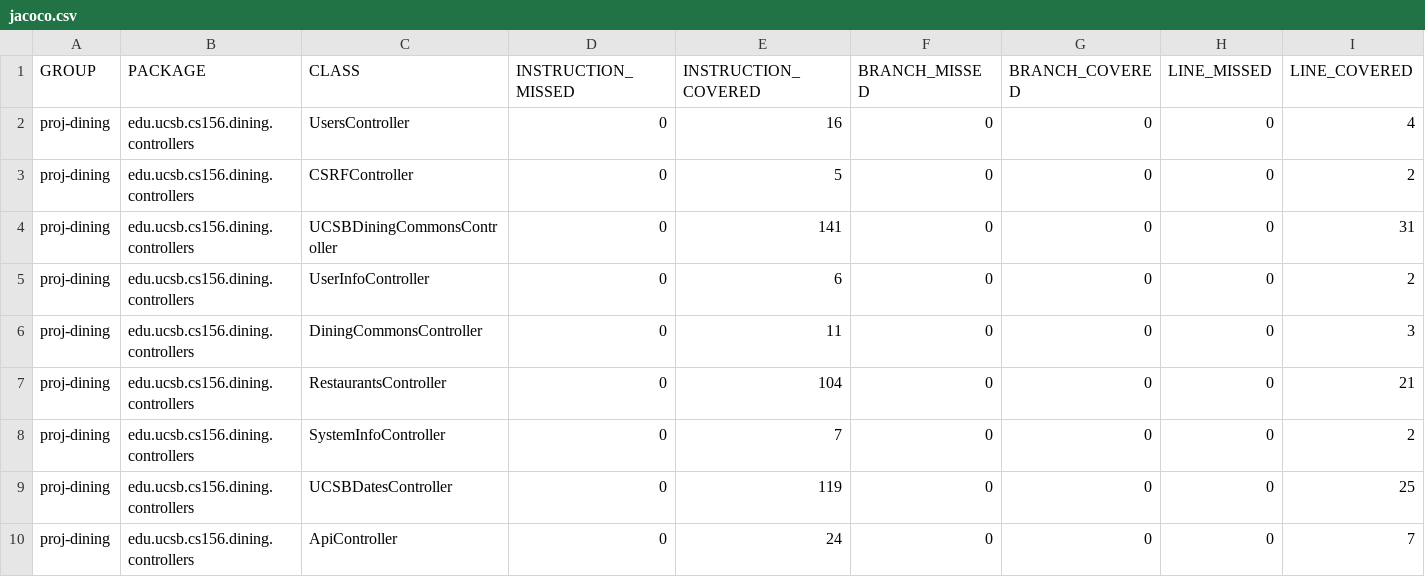
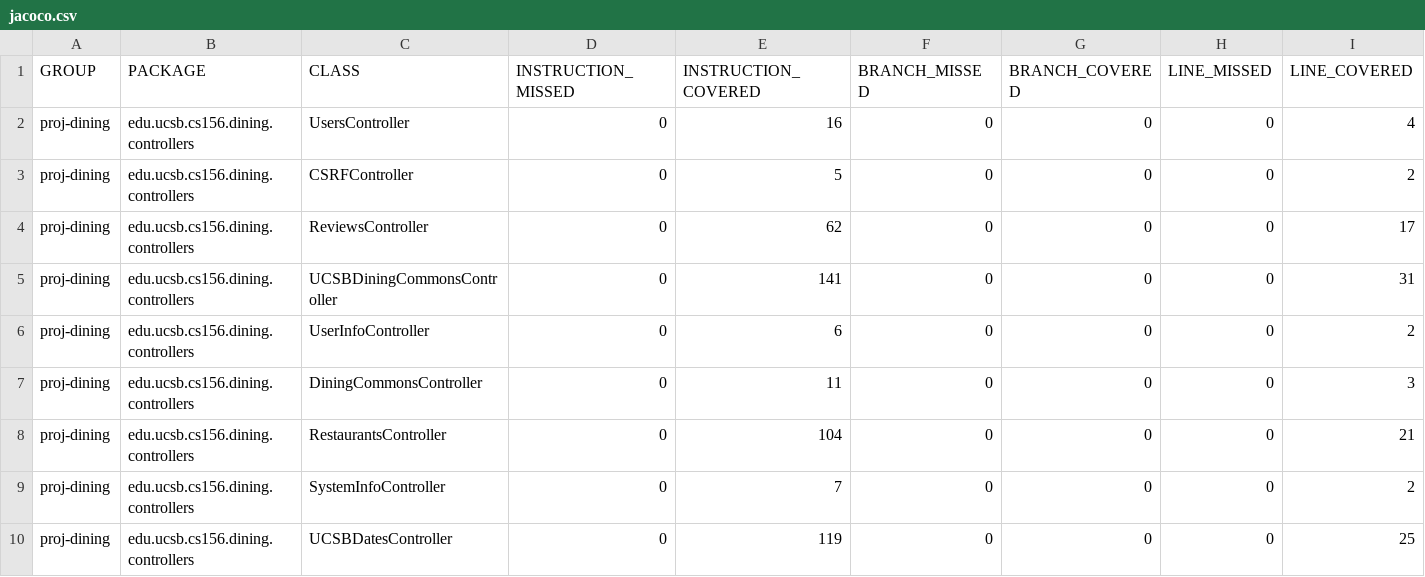
Before and after one commit to ucsb-cs156-f24/proj-dining-f24-13, a CSV file: jacoco/jacoco.csv, drawn as a sheet; only a part is shown; the shorter side is filled out with more unchanged rows; rows hold the shown columns only; the diff names each change by its address in the sheet, - before the commit and + after, or states it on an @@ line.

Commit message:
Deploying to gh-pages from @ ucsb-cs156-f24/proj-dining-f24-13@e91d6e07c1f83a5601dea0945a65ec1945168a12 🚀

```diff
--- a/jacoco/jacoco.csv
+++ b/jacoco/jacoco.csv
+row 4: proj-dining | edu.ucsb.cs156.dining.controllers | ReviewsController | 0 | 62 | 0 | 0 | 0 | 17
```
Also changed, not shown: 7 other files.
